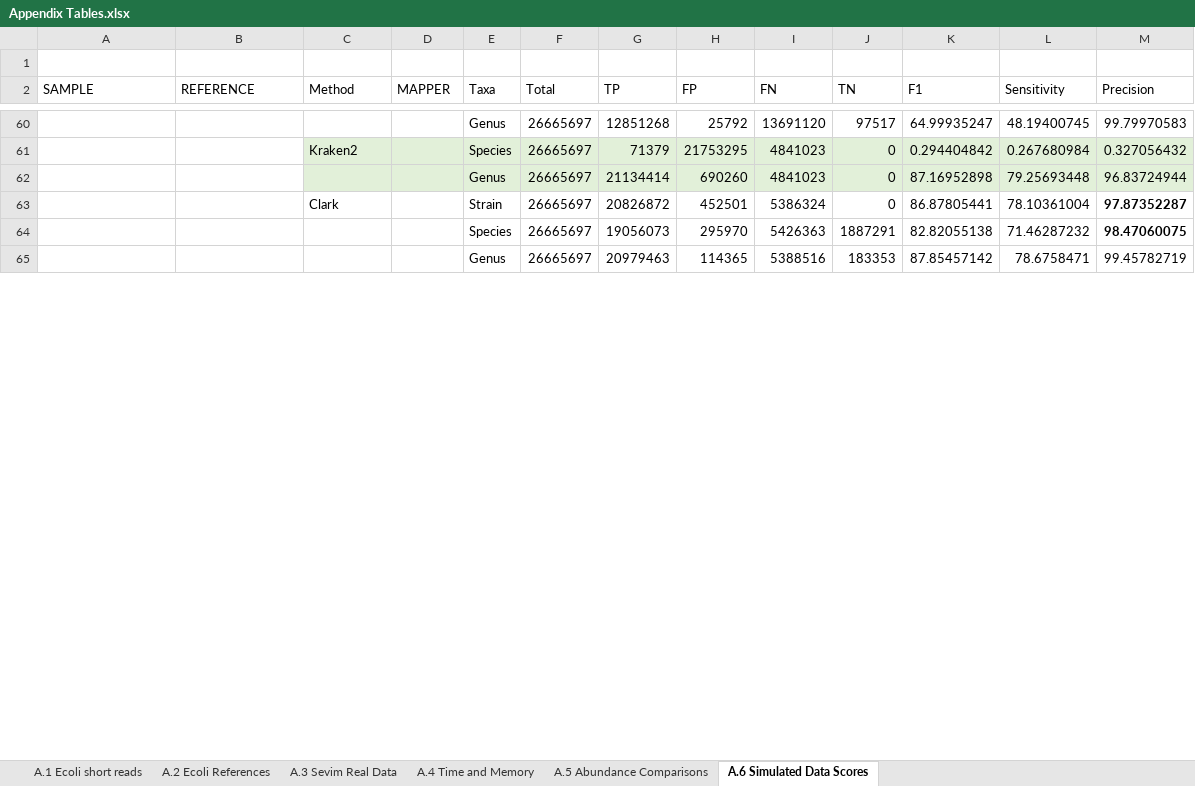
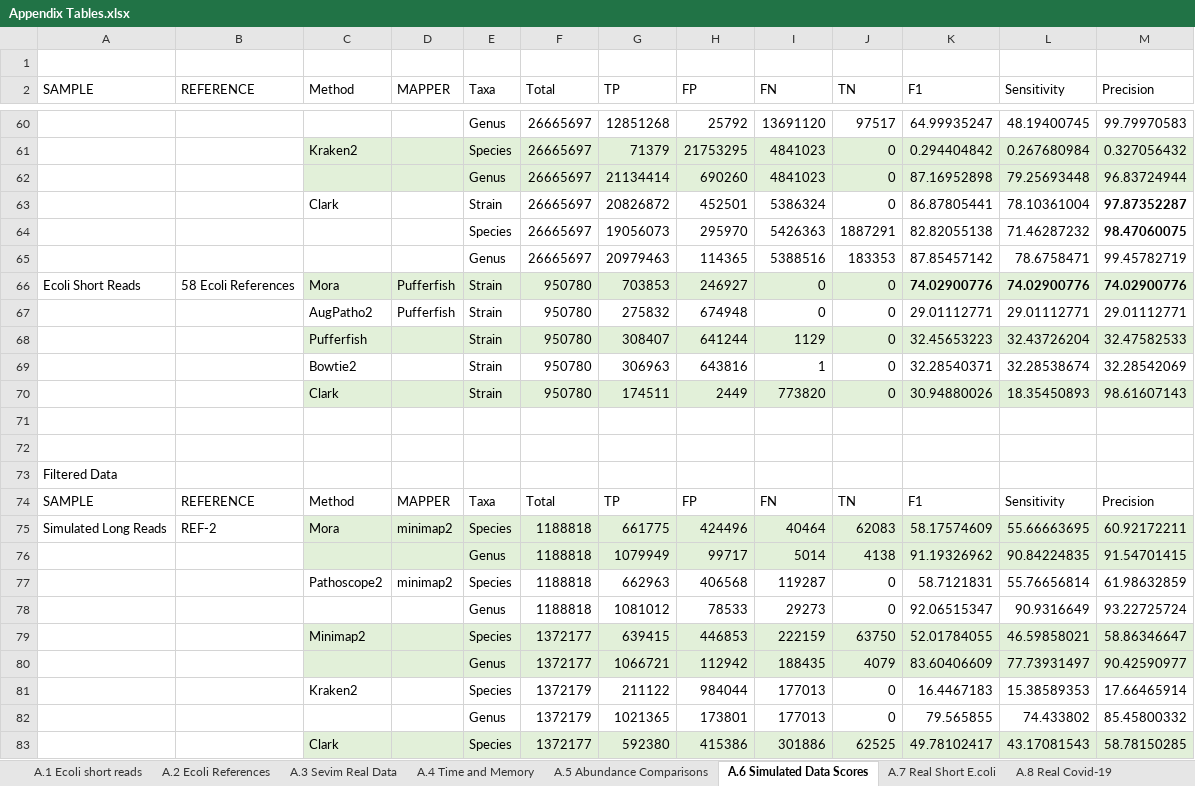
Before and after one commit to AfZheng126/MORA-data, an Excel workbook: Appendix Tables.xlsx, sheet A.6 Simulated Data Scores, drawn as a sheet; only a part is shown, gaps mark what is left out; values as stored, in another font and other column widths than the file's, no borders; the diff covers the shown part only; the diff names each change by its address in the sheet, - before the commit and + after, or states it on an @@ line.

Commit message:
Add files via upload

```diff
--- a/Appendix Tables.xlsx (sheet A.6 Simulated Data Scores)
+++ b/Appendix Tables.xlsx (sheet A.6 Simulated Data Scores)
+sheet tab: A.7 Real Short E.coli
+sheet tab: A.8 Real Covid-19
+row 66: Ecoli Short Reads | 58 Ecoli References | Mora | Pufferfish | Strain | 950780 | 703853 | 246927 | 0 | 0 | 74.02900776 | 74.02900776 | 74.02900776
+row 67:  |  | AugPatho2 | Pufferfish | Strain | 950780 | 275832 | 674948 | 0 | 0 | 29.01112771 | 29.01112771 | 29.01112771
+row 68:  |  | Pufferfish |  | Strain | 950780 | 308407 | 641244 | 1129 | 0 | 32.45653223 | 32.43726204 | 32.47582533
+row 69:  |  | Bowtie2 |  | Strain | 950780 | 306963 | 643816 | 1 | 0 | 32.28540371 | 32.28538674 | 32.28542069
+row 70:  |  | Clark |  | Strain | 950780 | 174511 | 2449 | 773820 | 0 | 30.94880026 | 18.35450893 | 98.61607143
+row 71: (empty)
+row 72: (empty)
+row 73: Filtered Data
+row 74: SAMPLE | REFERENCE | Method | MAPPER | Taxa | Total | TP | FP | FN | TN | F1 | Sensitivity | Precision
+row 75: Simulated Long Reads | REF-2 | Mora | minimap2 | Species | 1188818 | 661775 | 424496 | 40464 | 62083 | 58.17574609 | 55.66663695 | 60.92172211
+row 76:  |  |  |  | Genus | 1188818 | 1079949 | 99717 | 5014 | 4138 | 91.19326962 | 90.84224835 | 91.54701415
+row 77:  |  | Pathoscope2 | minimap2 | Species | 1188818 | 662963 | 406568 | 119287 | 0 | 58.7121831 | 55.76656814 | 61.98632859
+row 78:  |  |  |  | Genus | 1188818 | 1081012 | 78533 | 29273 | 0 | 92.06515347 | 90.9316649 | 93.22725724
+row 79:  |  | Minimap2 |  | Species | 1372177 | 639415 | 446853 | 222159 | 63750 | 52.01784055 | 46.59858021 | 58.86346647
+row 80:  |  |  |  | Genus | 1372177 | 1066721 | 112942 | 188435 | 4079 | 83.60406609 | 77.73931497 | 90.42590977
+row 81:  |  | Kraken2 |  | Species | 1372179 | 211122 | 984044 | 177013 | 0 | 16.4467183 | 15.38589353 | 17.66465914
+row 82:  |  |  |  | Genus | 1372179 | 1021365 | 173801 | 177013 | 0 | 79.565855 | 74.433802 | 85.45800332
+row 83:  |  | Clark |  | Species | 1372177 | 592380 | 415386 | 301886 | 62525 | 49.78102417 | 43.17081543 | 58.78150285
```
Also changed, not shown: 54 added rows, 6 edited cells and cell formats elsewhere in this sheet, sheet A.5 Abundance Comparisons, sheet A.4 Time and Memory, sheet A.1 Ecoli short reads, sheet A.3 Sevim Real Data.
